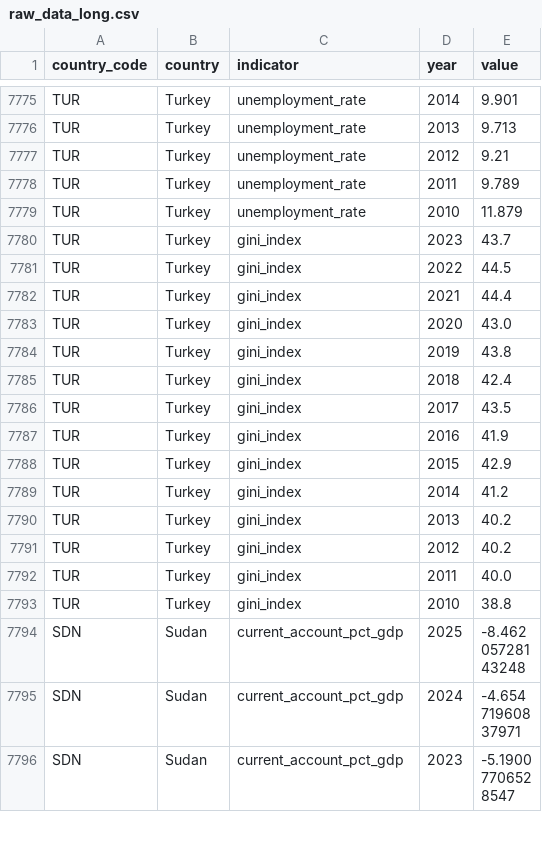
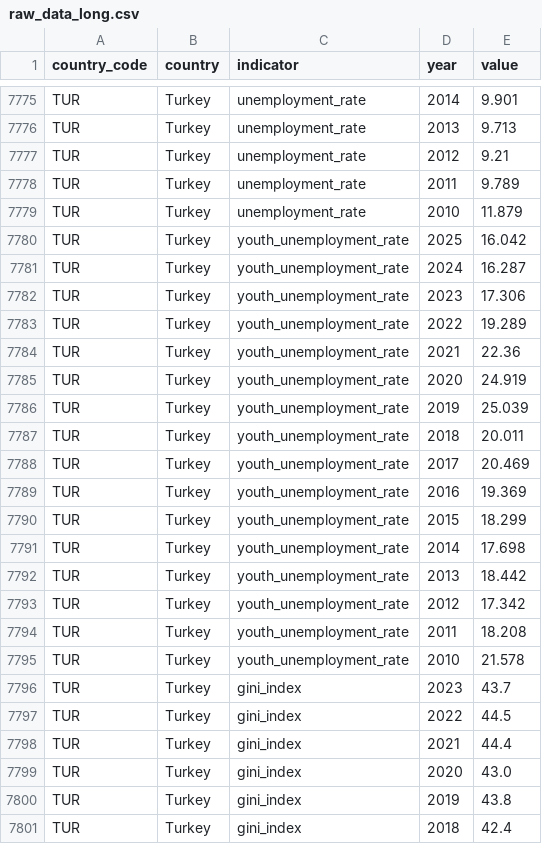
Before and after one commit to rafaywaqar2004-lang/overeign-risk-index, a CSV file: raw_data_long.csv, drawn as a sheet; only a part is shown, gaps mark what is left out; the shorter side is filled out with more unchanged rows; the diff names each change by its address in the sheet, - before the commit and + after, or states it on an @@ line.

```diff
--- a/raw_data_long.csv
+++ b/raw_data_long.csv
+row 7780: TUR | Turkey | youth_unemployment_rate | 2025 | 16.042
+row 7781: TUR | Turkey | youth_unemployment_rate | 2024 | 16.287
+row 7782: TUR | Turkey | youth_unemployment_rate | 2023 | 17.306
+row 7783: TUR | Turkey | youth_unemployment_rate | 2022 | 19.289
+row 7784: TUR | Turkey | youth_unemployment_rate | 2021 | 22.36
+row 7785: TUR | Turkey | youth_unemployment_rate | 2020 | 24.919
+row 7786: TUR | Turkey | youth_unemployment_rate | 2019 | 25.039
+row 7787: TUR | Turkey | youth_unemployment_rate | 2018 | 20.011
+row 7788: TUR | Turkey | youth_unemployment_rate | 2017 | 20.469
+row 7789: TUR | Turkey | youth_unemployment_rate | 2016 | 19.369
+row 7790: TUR | Turkey | youth_unemployment_rate | 2015 | 18.299
+row 7791: TUR | Turkey | youth_unemployment_rate | 2014 | 17.698
+row 7792: TUR | Turkey | youth_unemployment_rate | 2013 | 18.442
+row 7793: TUR | Turkey | youth_unemployment_rate | 2012 | 17.342
+row 7794: TUR | Turkey | youth_unemployment_rate | 2011 | 18.208
+row 7795: TUR | Turkey | youth_unemployment_rate | 2010 | 21.578
```
Also changed, not shown: live_sovereign_risk_data.csv, raw_data.csv, 2 other files.
